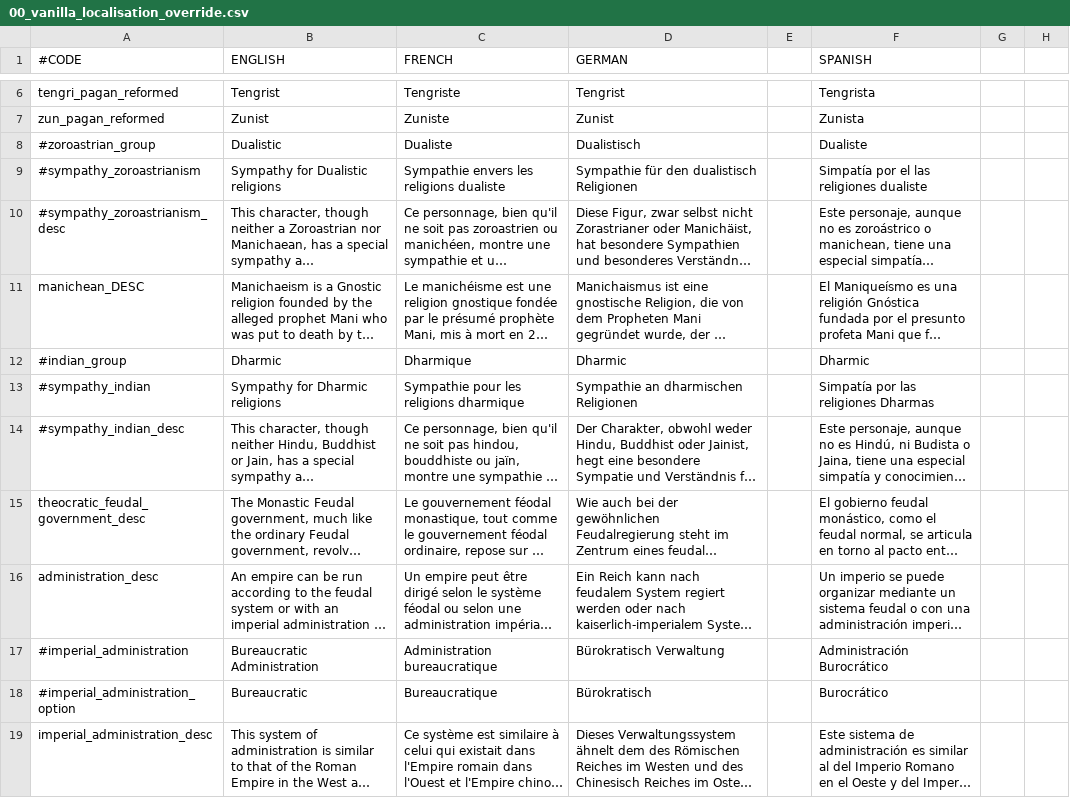
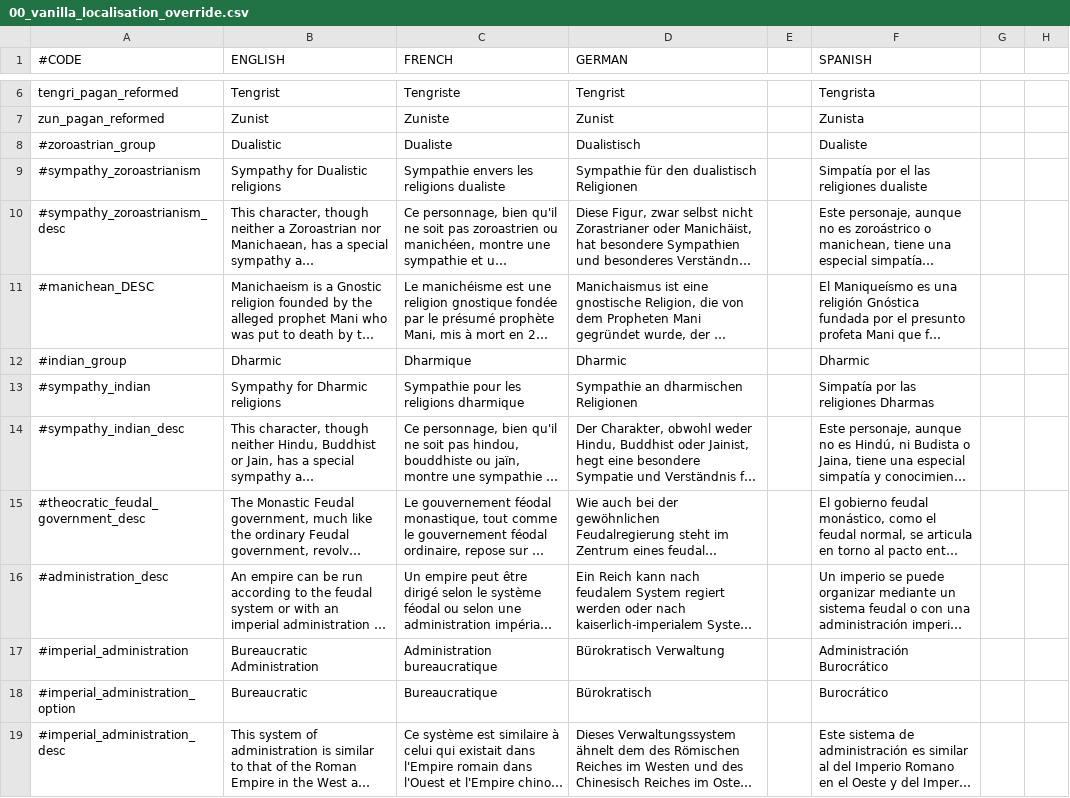
Before and after one commit to MechaShadowV2/Tianxia, a CSV file: Tianxia compatibility/localisation/00_vanilla_localisation_override.csv, drawn as a sheet; only a part is shown, gaps mark what is left out; long unchanged cells end in …; the diff names each change by its address in the sheet, - before the commit and + after, or states it on an @@ line.

```diff
--- a/Tianxia compatibility/localisation/00_vanilla_localisation_override.csv
+++ b/Tianxia compatibility/localisation/00_vanilla_localisation_override.csv
-A11 (#CODE): manichean_DESC
+A11 (#CODE): #manichean_DESC
-A15 (#CODE): theocratic_feudal_government_desc
+A15 (#CODE): #theocratic_feudal_government_desc
-A16 (#CODE): administration_desc
+A16 (#CODE): #administration_desc
-A19 (#CODE): imperial_administration_desc
+A19 (#CODE): #imperial_administration_desc
```
Also changed, not shown: Tianxia compatibility/localisation/KhansOfMongolia.csv, Tianxia compatibility/localisation/MekongRajas.csv, 5 other files.
